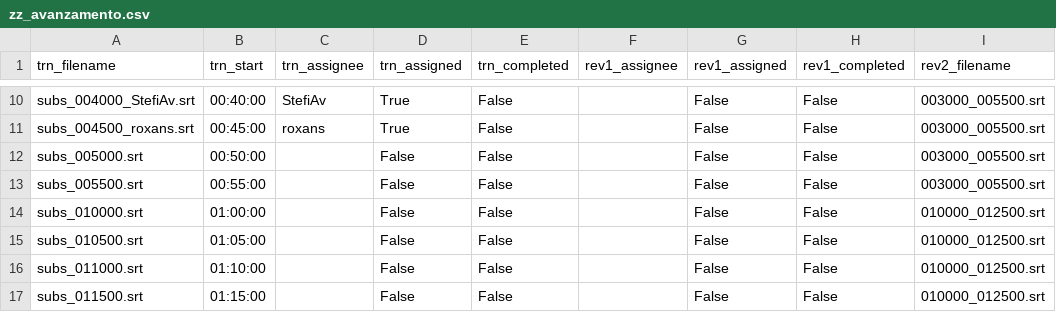
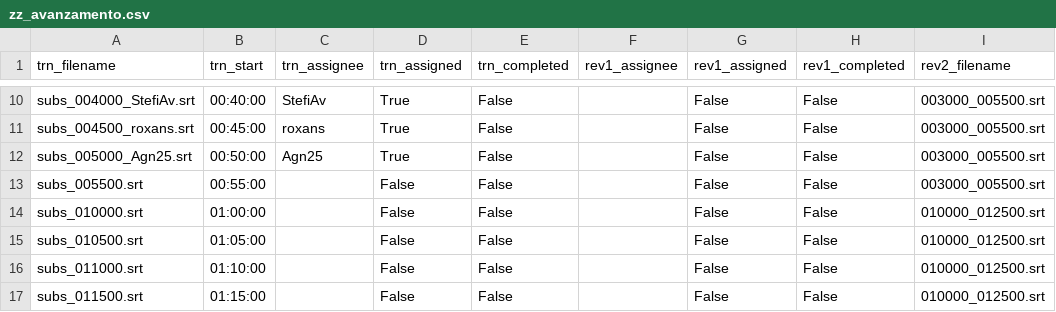
Before and after one commit to fedescimo/subs, a CSV file: subs/arav/zz_avanzamento.csv, drawn as a sheet; only a part is shown, gaps mark what is left out; the diff names each change by its address in the sheet, - before the commit and + after, or states it on an @@ line.

```diff
--- a/subs/arav/zz_avanzamento.csv
+++ b/subs/arav/zz_avanzamento.csv
-A12 (trn_filename): subs_005000.srt
+A12 (trn_filename): subs_005000_Agn25.srt
-C12 (trn_assignee): (empty)
+C12 (trn_assignee): Agn25
-D12 (trn_assigned): False
+D12 (trn_assigned): True
```
Also changed, not shown: 1 other file.
